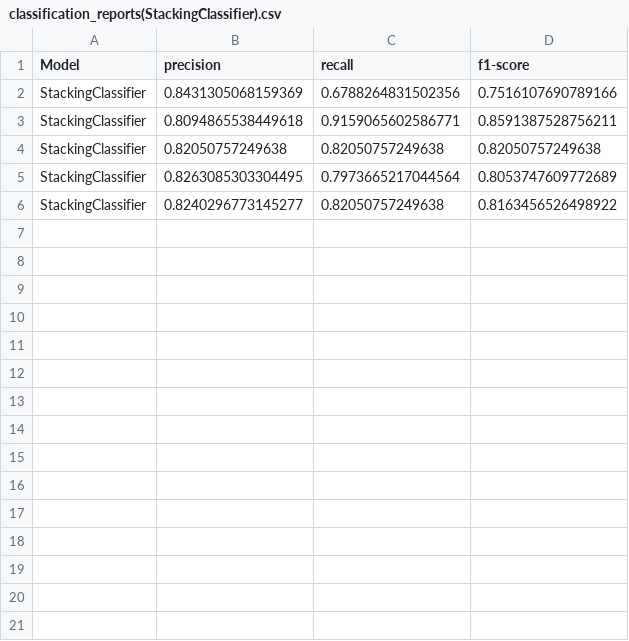
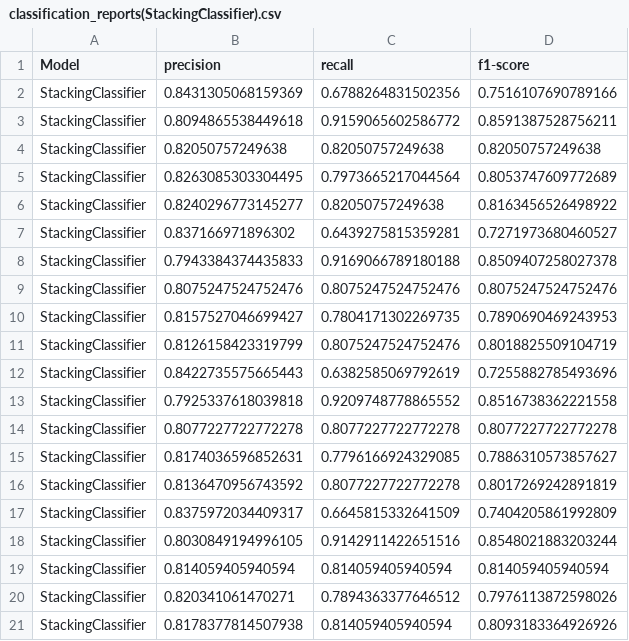
Before and after one commit to timps1/Predicting-Power-Outages, a CSV file: classification_reports(StackingClassifier).csv, drawn as a sheet; only a part is shown; the diff covers the shown part only.

```diff
--- a/classification_reports(StackingClassifier).csv
+++ b/classification_reports(StackingClassifier).csv
@@ -2,3 +2,3 @@ Model,precision,recall,f1-score
 StackingClassifier,0.8431305068159369,0.6788264831502356,0.7516107690789166
-StackingClassifier,0.8094865538449618,0.9159065602586771,0.8591387528756211
+StackingClassifier,0.8094865538449618,0.9159065602586772,0.8591387528756211
 StackingClassifier,0.82050757249638,0.82050757249638,0.82050757249638
@@ -6 +6,16 @@ StackingClassifier,0.8263085303304495,0.7973665217044564,0.8053747609772689
 StackingClassifier,0.8240296773145277,0.82050757249638,0.8163456526498922
+StackingClassifier,0.837166971896302,0.6439275815359281,0.7271973680460527
+StackingClassifier,0.7943384374435833,0.9169066789180188,0.8509407258027378
+StackingClassifier,0.8075247524752476,0.8075247524752476,0.8075247524752476
+StackingClassifier,0.8157527046699427,0.7804171302269735,0.7890690469243953
+StackingClassifier,0.8126158423319799,0.8075247524752476,0.8018825509104719
+StackingClassifier,0.8422735575665443,0.6382585069792619,0.7255882785493696
+StackingClassifier,0.7925337618039818,0.9209748778865552,0.8516738362221558
+StackingClassifier,0.8077227722772278,0.8077227722772278,0.8077227722772278
+StackingClassifier,0.8174036596852631,0.7796166924329085,0.7886310573857627
+StackingClassifier,0.8136470956743592,0.8077227722772278,0.8017269242891819
+StackingClassifier,0.8375972034409317,0.6645815332641509,0.7404205861992809
+StackingClassifier,0.8030849194996105,0.9142911422651516,0.8548021883203244
+StackingClassifier,0.814059405940594,0.814059405940594,0.814059405940594
+StackingClassifier,0.820341061470271,0.7894363377646512,0.7976113872598026
+StackingClassifier,0.8178377814507938,0.814059405940594,0.8093183364926926
```
Also changed, not shown: 10 added rows elsewhere in this file, 6 other files.
